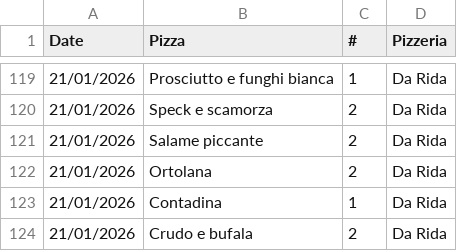
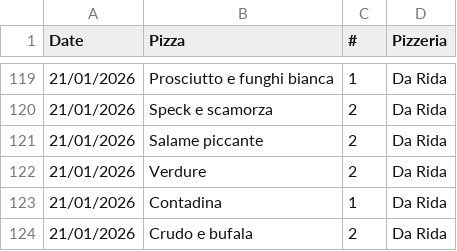
Before and after one commit to Luca-Pozzi/pizza_chart, a CSV file: data/data.csv, drawn as a sheet; only a part is shown, gaps mark what is left out.

Commit message:
replace 'Ortolana' with 'Verdure' in data

```diff
--- a/data/data.csv
+++ b/data/data.csv
@@ -121,3 +121,3 @@ Date,Pizza,#,Pizzeria
 21/01/2026,Salame piccante,2,Da Rida
-21/01/2026,Ortolana,2,Da Rida
+21/01/2026,Verdure,2,Da Rida
 21/01/2026,Contadina,1,Da Rida
```
